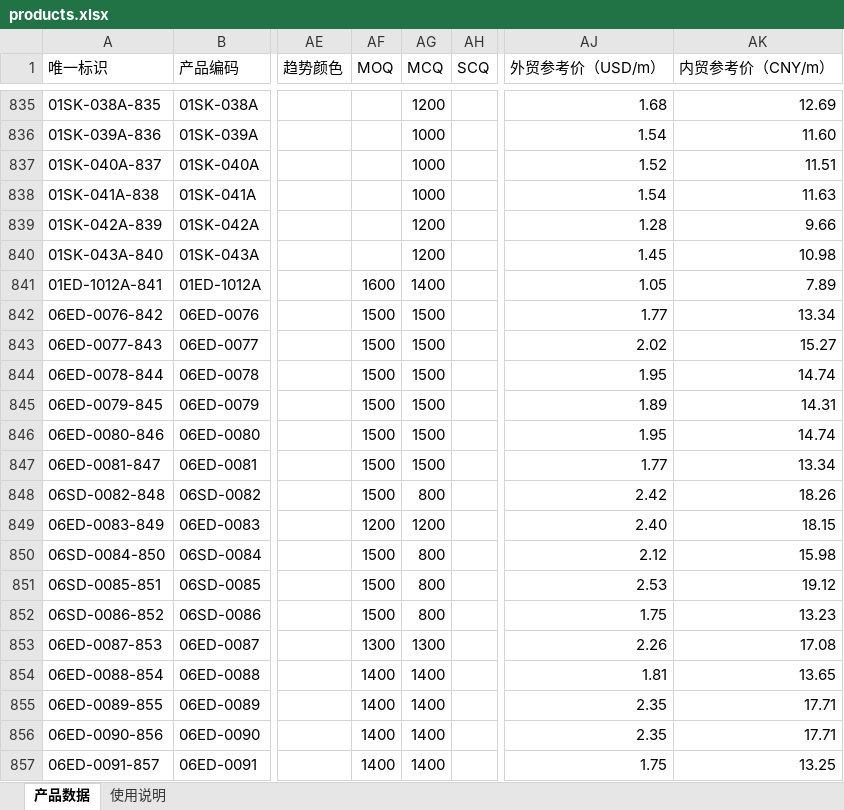
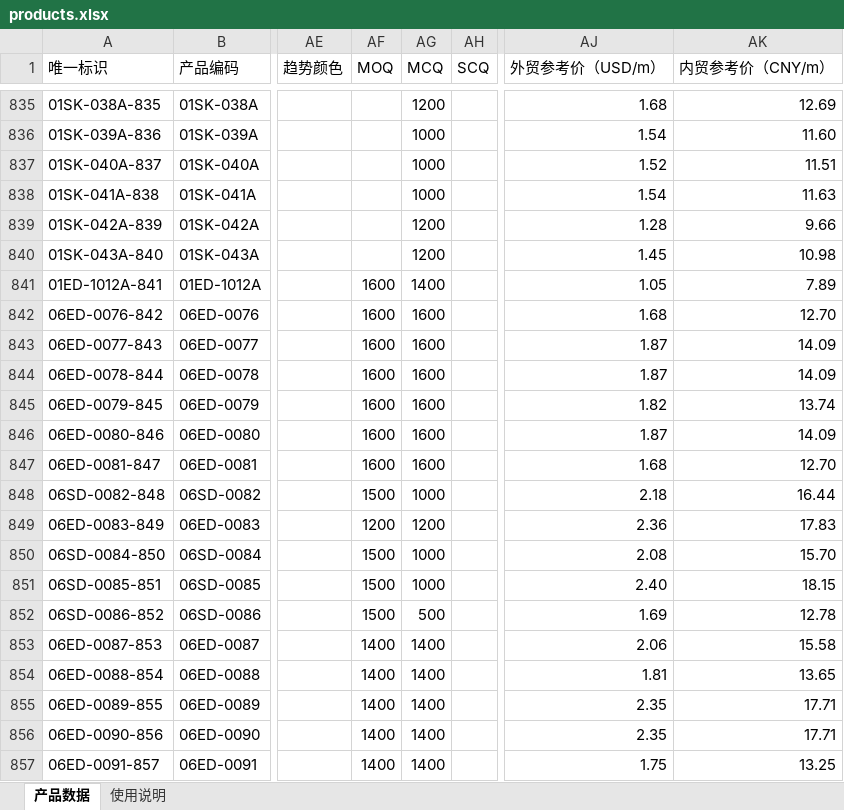
Before and after one commit to 1402540578/haihong-product-catalog, an Excel workbook: import/products.xlsx, sheet 产品数据, drawn as a sheet; only a part is shown, gaps mark what is left out; values as stored, in another font and other column widths than the file's, no cell formats; conditional formats and table styles not drawn; the diff covers the shown part only; the diff names each change by its address in the sheet, - before the commit and + after, or states it on an @@ line.

```diff
--- a/import/products.xlsx (sheet 产品数据)
+++ b/import/products.xlsx (sheet 产品数据)
-AF842:AF847 (MOQ): 1500
+AF842:AF847 (MOQ): 1600
-AG842:AG847 (MCQ): 1500
+AG842:AG847 (MCQ): 1600
-AJ842 (外贸参考价（USD/m）): 1.77
+AJ842 (外贸参考价（USD/m）): 1.68
-AK842 (内贸参考价（CNY/m）): 13.34
+AK842 (内贸参考价（CNY/m）): 12.70
-AJ843 (外贸参考价（USD/m）): 2.02
+AJ843 (外贸参考价（USD/m）): 1.87
-AK843 (内贸参考价（CNY/m）): 15.27
+AK843 (内贸参考价（CNY/m）): 14.09
-AJ844 (外贸参考价（USD/m）): 1.95
+AJ844 (外贸参考价（USD/m）): 1.87
-AK844 (内贸参考价（CNY/m）): 14.74
+AK844 (内贸参考价（CNY/m）): 14.09
-AJ845 (外贸参考价（USD/m）): 1.89
+AJ845 (外贸参考价（USD/m）): 1.82
-AK845 (内贸参考价（CNY/m）): 14.31
+AK845 (内贸参考价（CNY/m）): 13.74
-AJ846 (外贸参考价（USD/m）): 1.95
+AJ846 (外贸参考价（USD/m）): 1.87
-AK846 (内贸参考价（CNY/m）): 14.74
+AK846 (内贸参考价（CNY/m）): 14.09
-AJ847 (外贸参考价（USD/m）): 1.77
+AJ847 (外贸参考价（USD/m）): 1.68
-AK847 (内贸参考价（CNY/m）): 13.34
+AK847 (内贸参考价（CNY/m）): 12.70
-AG848 (MCQ): 800
+AG848 (MCQ): 1000
-AJ848 (外贸参考价（USD/m）): 2.42
+AJ848 (外贸参考价（USD/m）): 2.18
-AK848 (内贸参考价（CNY/m）): 18.26
+AK848 (内贸参考价（CNY/m）): 16.44
-AJ849 (外贸参考价（USD/m）): 2.40
+AJ849 (外贸参考价（USD/m）): 2.36
-AK849 (内贸参考价（CNY/m）): 18.15
+AK849 (内贸参考价（CNY/m）): 17.83
-AG850:AG851 (MCQ): 800
+AG850:AG851 (MCQ): 1000
-AJ850 (外贸参考价（USD/m）): 2.12
+AJ850 (外贸参考价（USD/m）): 2.08
-AK850 (内贸参考价（CNY/m）): 15.98
+AK850 (内贸参考价（CNY/m）): 15.70
-AJ851 (外贸参考价（USD/m）): 2.53
+AJ851 (外贸参考价（USD/m）): 2.40
-AK851 (内贸参考价（CNY/m）): 19.12
+AK851 (内贸参考价（CNY/m）): 18.15
-AG852 (MCQ): 800
+AG852 (MCQ): 500
-AJ852 (外贸参考价（USD/m）): 1.75
+AJ852 (外贸参考价（USD/m）): 1.69
-AK852 (内贸参考价（CNY/m）): 13.23
+AK852 (内贸参考价（CNY/m）): 12.78
-AF853 (MOQ): 1300
+AF853 (MOQ): 1400
-AG853 (MCQ): 1300
+AG853 (MCQ): 1400
-AJ853 (外贸参考价（USD/m）): 2.26
+AJ853 (外贸参考价（USD/m）): 2.06
-AK853 (内贸参考价（CNY/m）): 17.08
+AK853 (内贸参考价（CNY/m）): 15.58
```
Also changed, not shown: 40 added rows and 163 edited cells elsewhere in this sheet, cell formats.
